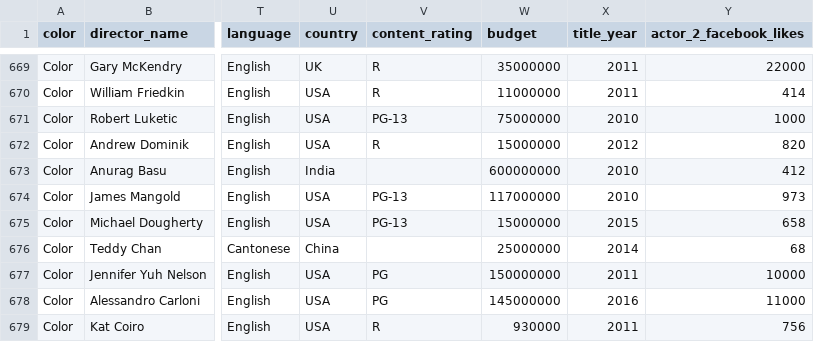
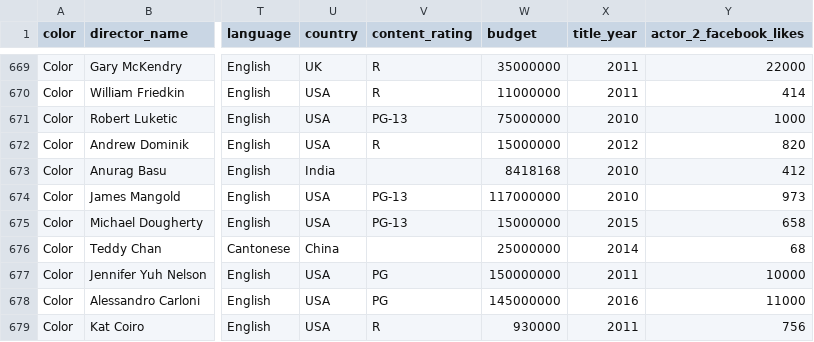
Before and after one commit to higgins-j/infovis-project5, a CSV file: movies.csv, drawn as a sheet; only a part is shown, gaps mark what is left out; the diff names each change by its address in the sheet, - before the commit and + after, or states it on an @@ line.

Commit message:
Added tooltip, cleaned data.

```diff
--- a/movies.csv
+++ b/movies.csv
-W673 (budget): 600000000
+W673 (budget): 8418168
```
Also changed, not shown: 4 other files.
